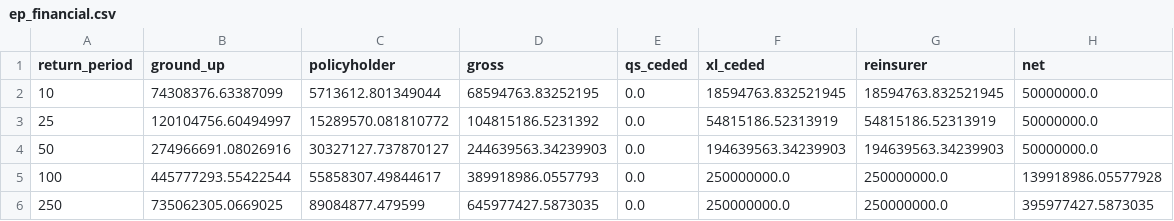
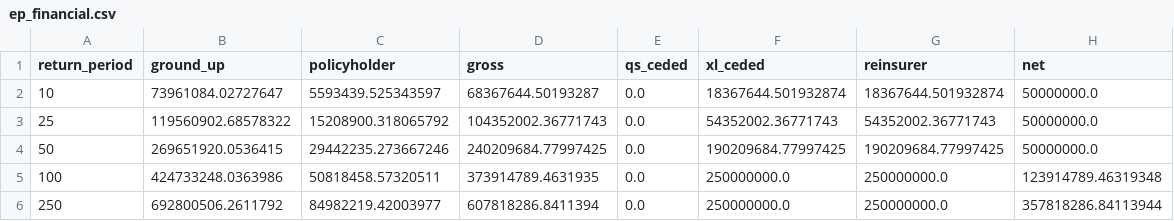
Before and after one commit to Vickie-gatheru/KENYA-RE-Hackathon-2026, a CSV file: out/ep_financial.csv, drawn as a sheet.

```diff
--- a/out/ep_financial.csv
+++ b/out/ep_financial.csv
@@ -1,6 +1,6 @@
 return_period,ground_up,policyholder,gross,qs_ceded,xl_ceded,reinsurer,net
-10,74308376.63387099,5713612.801349044,68594763.83252195,0.0,18594763.832521945,18594763.832521945,50000000.0
-25,120104756.60494997,15289570.081810772,104815186.5231392,0.0,54815186.52313919,54815186.52313919,50000000.0
-50,274966691.08026916,30327127.737870127,244639563.34239903,0.0,194639563.34239903,194639563.34239903,50000000.0
-100,445777293.55422544,55858307.49844617,389918986.0557793,0.0,250000000.0,250000000.0,139918986.05577928
-250,735062305.0669025,89084877.479599,645977427.5873035,0.0,250000000.0,250000000.0,395977427.5873035
+10,73961084.02727647,5593439.525343597,68367644.50193287,0.0,18367644.501932874,18367644.501932874,50000000.0
+25,119560902.68578322,15208900.318065792,104352002.36771743,0.0,54352002.36771743,54352002.36771743,50000000.0
+50,269651920.0536415,29442235.273667246,240209684.77997425,0.0,190209684.77997425,190209684.77997425,50000000.0
+100,424733248.0363986,50818458.57320511,373914789.4631935,0.0,250000000.0,250000000.0,123914789.46319348
+250,692800506.2611792,84982219.42003977,607818286.8411394,0.0,250000000.0,250000000.0,357818286.84113944
```
Also changed, not shown: out/ai_sites.csv, out/building_losses.csv, 25 other files.
